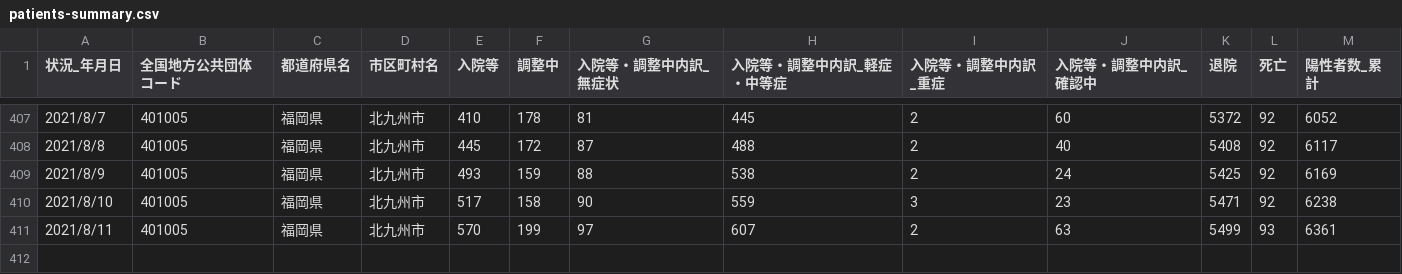
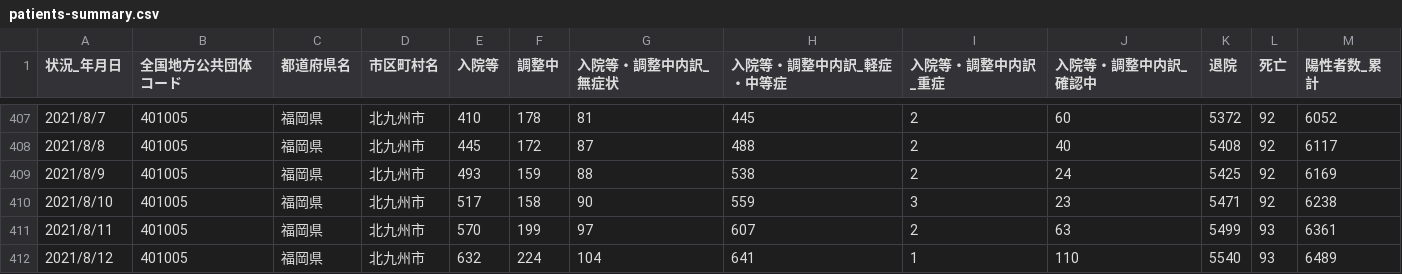
Before and after one commit to code4sabae/opendatagojp, a CSV file: csv/kitakyushu-shi/patients-summary.csv, drawn as a sheet; only a part is shown, gaps mark what is left out; the diff names each change by its address in the sheet, - before the commit and + after, or states it on an @@ line.

Commit message:
update data

```diff
--- a/csv/kitakyushu-shi/patients-summary.csv
+++ b/csv/kitakyushu-shi/patients-summary.csv
+row 412: 2021/8/12 | 401005 | 福岡県 | 北九州市 | 632 | 224 | 104 | 641 | 1 | 110 | 5540 | 93 | 6489
```
Also changed, not shown: csv/fukuoka-shi/contact-dial-cases.csv, csv/fukuoka-shi/test-cases.csv, 7 other files.
